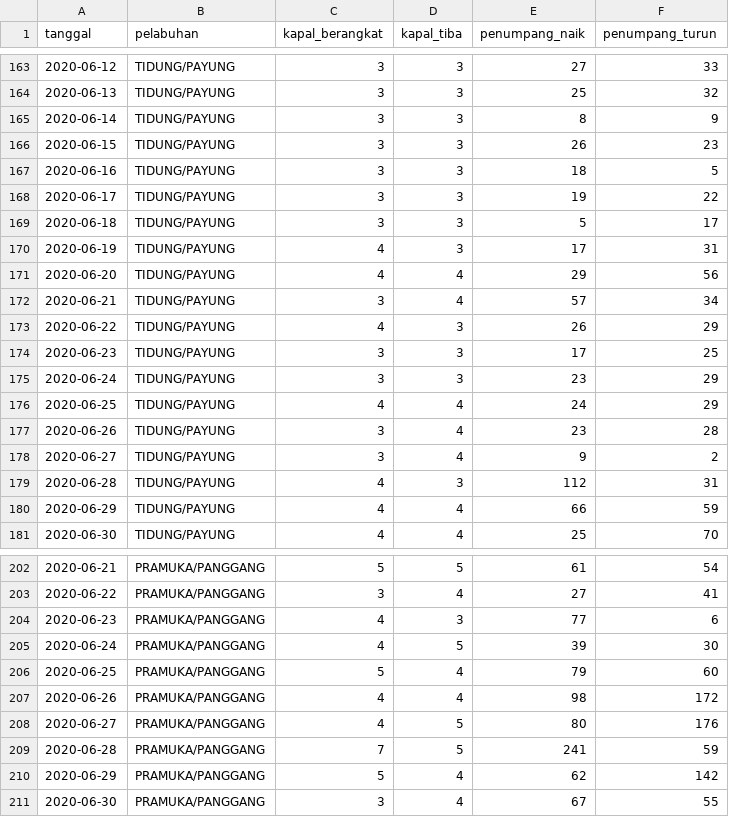
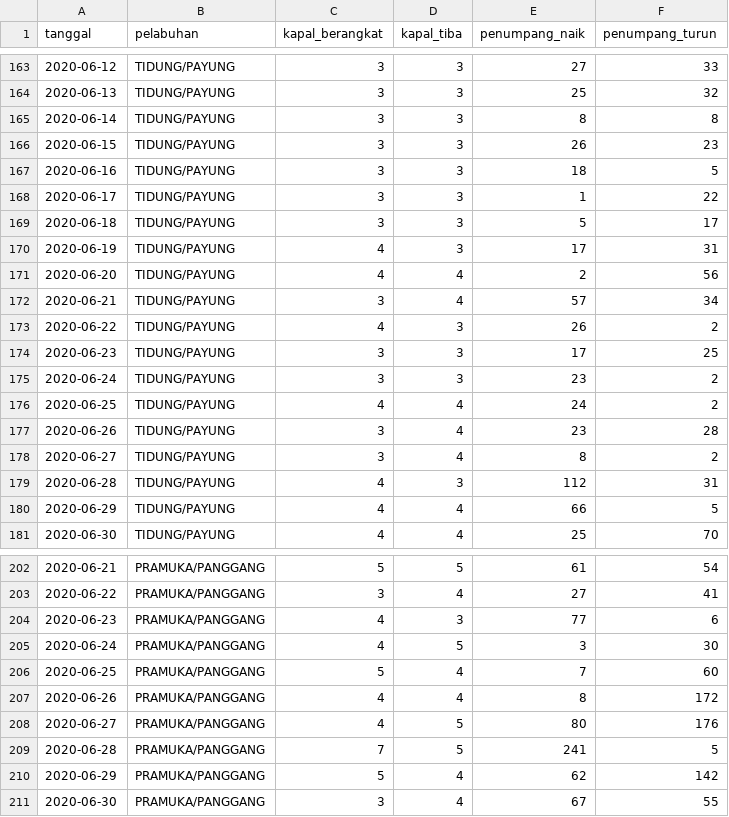
Before and after one commit to VildaAprilia/dataset, a CSV file: data-penumpang-kapal-bulan-juni-2020.csv, drawn as a sheet; only a part is shown, gaps mark what is left out; the diff covers the shown part only.

Commit message:
Update data-penumpang-kapal-bulan-juni-2020.csv

```diff
--- a/data-penumpang-kapal-bulan-juni-2020.csv
+++ b/data-penumpang-kapal-bulan-juni-2020.csv
@@ -164,18 +164,18 @@ tanggal,pelabuhan,kapal_berangkat,kapal_tiba,penumpang_naik,penumpang_turun
 2020-06-13,TIDUNG/PAYUNG,3,3,25,32
-2020-06-14,TIDUNG/PAYUNG,3,3,8,9
+2020-06-14,TIDUNG/PAYUNG,3,3,8,8
 2020-06-15,TIDUNG/PAYUNG,3,3,26,23
 2020-06-16,TIDUNG/PAYUNG,3,3,18,5
-2020-06-17,TIDUNG/PAYUNG,3,3,19,22
+2020-06-17,TIDUNG/PAYUNG,3,3,1,22
 2020-06-18,TIDUNG/PAYUNG,3,3,5,17
 2020-06-19,TIDUNG/PAYUNG,4,3,17,31
-2020-06-20,TIDUNG/PAYUNG,4,4,29,56
+2020-06-20,TIDUNG/PAYUNG,4,4,2,56
 2020-06-21,TIDUNG/PAYUNG,3,4,57,34
-2020-06-22,TIDUNG/PAYUNG,4,3,26,29
+2020-06-22,TIDUNG/PAYUNG,4,3,26,2
 2020-06-23,TIDUNG/PAYUNG,3,3,17,25
-2020-06-24,TIDUNG/PAYUNG,3,3,23,29
-2020-06-25,TIDUNG/PAYUNG,4,4,24,29
+2020-06-24,TIDUNG/PAYUNG,3,3,23,2
+2020-06-25,TIDUNG/PAYUNG,4,4,24,2
 2020-06-26,TIDUNG/PAYUNG,3,4,23,28
-2020-06-27,TIDUNG/PAYUNG,3,4,9,2
+2020-06-27,TIDUNG/PAYUNG,3,4,8,2
 2020-06-28,TIDUNG/PAYUNG,4,3,112,31
-2020-06-29,TIDUNG/PAYUNG,4,4,66,59
+2020-06-29,TIDUNG/PAYUNG,4,4,66,5
 2020-06-30,TIDUNG/PAYUNG,4,4,25,70
@@ -204,7 +204,7 @@ tanggal,pelabuhan,kapal_berangkat,kapal_tiba,penumpang_naik,penumpang_turun
 2020-06-23,PRAMUKA/PANGGANG,4,3,77,6
-2020-06-24,PRAMUKA/PANGGANG,4,5,39,30
-2020-06-25,PRAMUKA/PANGGANG,5,4,79,60
-2020-06-26,PRAMUKA/PANGGANG,4,4,98,172
+2020-06-24,PRAMUKA/PANGGANG,4,5,3,30
+2020-06-25,PRAMUKA/PANGGANG,5,4,7,60
+2020-06-26,PRAMUKA/PANGGANG,4,4,8,172
 2020-06-27,PRAMUKA/PANGGANG,4,5,80,176
-2020-06-28,PRAMUKA/PANGGANG,7,5,241,59
+2020-06-28,PRAMUKA/PANGGANG,7,5,241,5
 2020-06-29,PRAMUKA/PANGGANG,5,4,62,142
```
Also changed, not shown: 33 edited cells elsewhere in this file.
